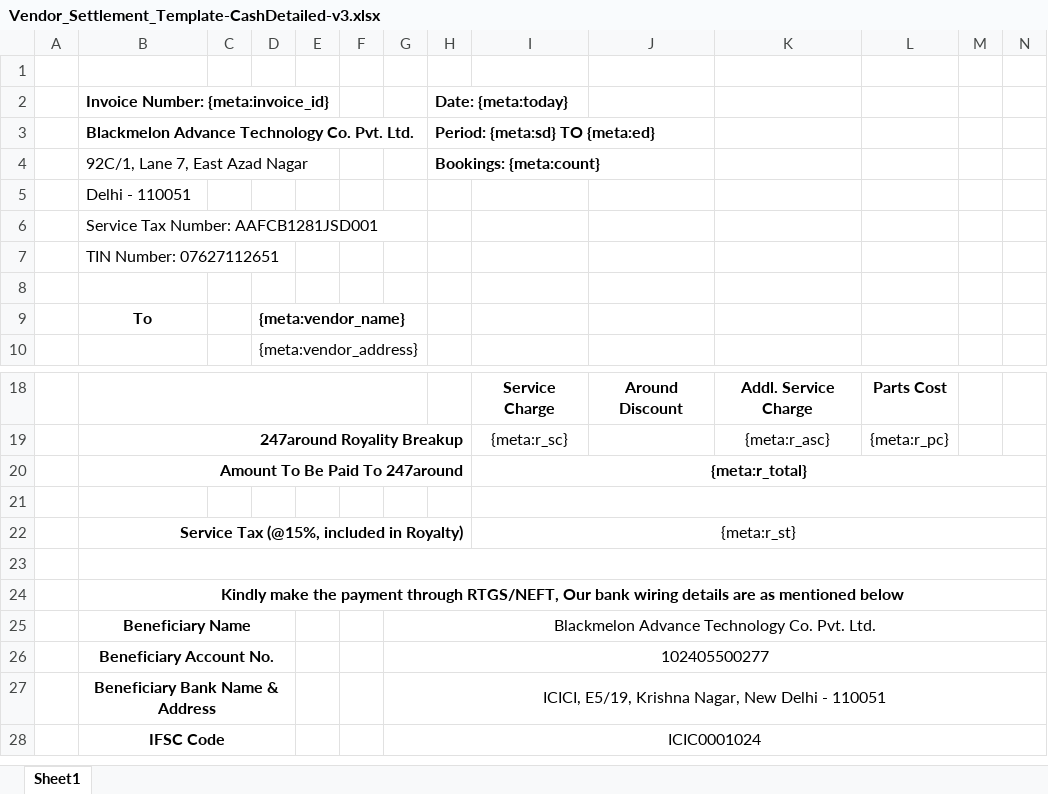
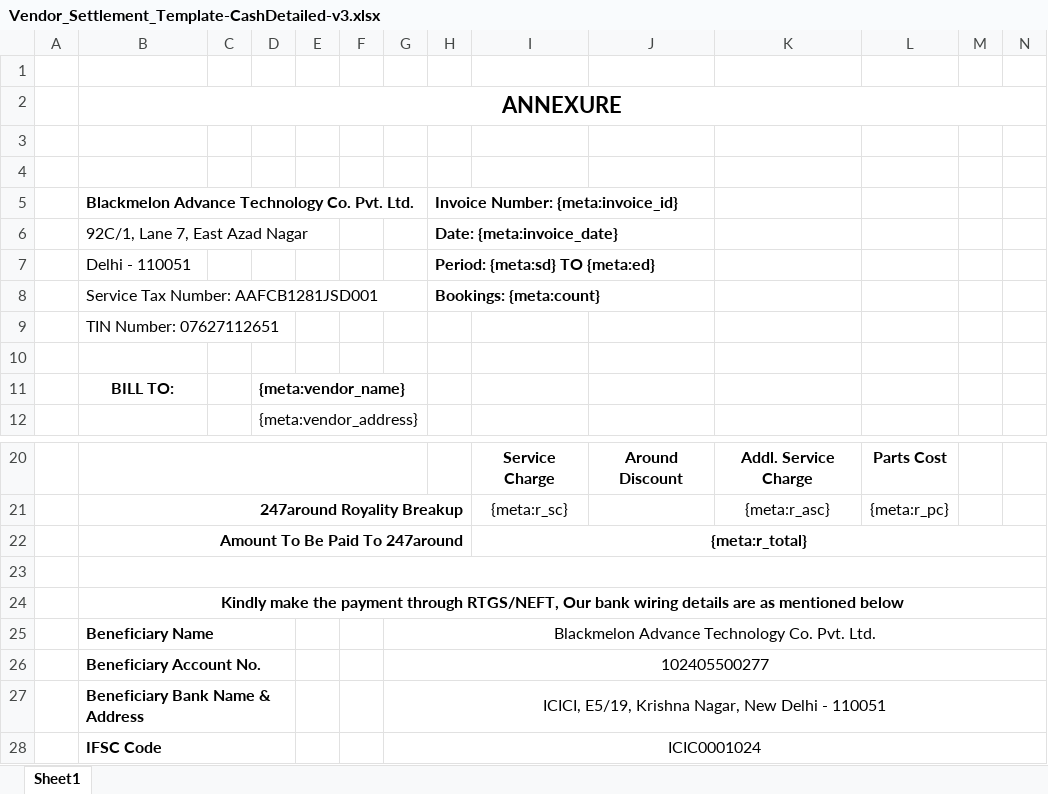
Before and after one commit to 247around-DeepakSharma/Deepak, an Excel workbook: application/controllers/excel-templates/Vendor_Settlement_Template-CashDetailed-v3.xlsx, sheet Sheet1, drawn as a sheet; only a part is shown, gaps mark what is left out; values as stored, in another font and other column widths than the file's, no borders; removed rows and columns are numbered as before the commit, all else as after; the diff names each change by its address in the sheet, - before the commit and + after, or states it on an @@ line.

```diff
--- a/application/controllers/excel-templates/Vendor_Settlement_Template-CashDetailed-v3.xlsx (sheet Sheet1)
+++ b/application/controllers/excel-templates/Vendor_Settlement_Template-CashDetailed-v3.xlsx (sheet Sheet1)
+row 2:  | ANNEXURE
-row 3:  | Invoice Number: {meta:invoice_id} |  |  |  |  |  | Date: {meta:today}
+row 3: (empty)
+row 4: (empty)
-H5: Period: {meta:sd} TO {meta:ed}
+H5: Invoice Number: {meta:invoice_id}
-H6: Bookings: {meta:count}
+H6: Date: {meta:invoice_date}
-H7: (empty)
+H7: Period: {meta:sd} TO {meta:ed}
-H8: (empty)
+H8: Bookings: {meta:count}
-B11: To
+B11: BILL TO:
-row 21: (empty)
-row 22:  | Service Tax (@15%, included in Royalty) |  |  |  |  |  |  | {meta:r_st}
-B25:B28 alignment: center
+B25:B28 alignment: left
```
Also changed, not shown: application/controllers/excel-templates/Vendor_Settlement_Template-CashMain-v4.xlsx, application/controllers/excel-templates/Vendor_Settlement_Template-FoC-v4.xlsx, 1 other file.
